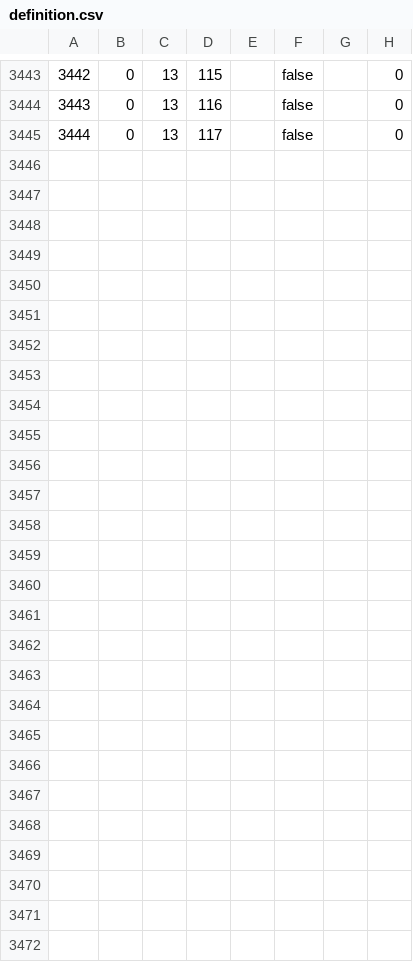
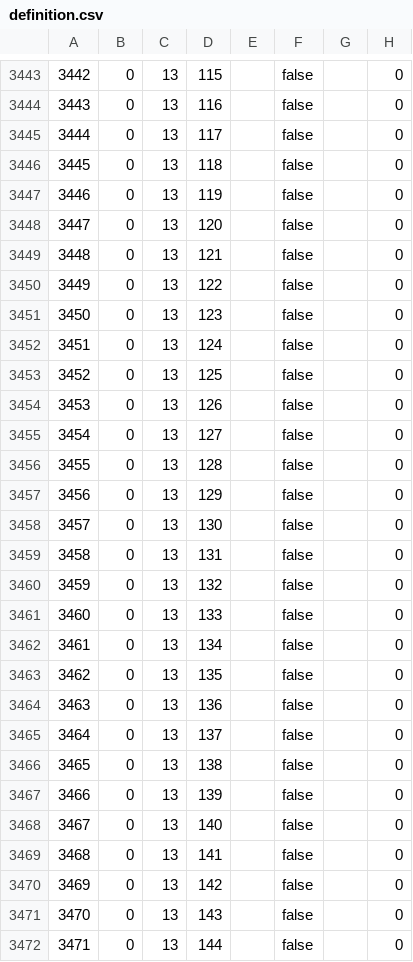
Before and after one commit to chismar/mod, a CSV file: falloutmod/map/definition.csv, drawn as a sheet; only a part is shown, gaps mark what is left out; the diff names each change by its address in the sheet, - before the commit and + after, or states it on an @@ line.

```diff
--- a/falloutmod/map/definition.csv
+++ b/falloutmod/map/definition.csv
+row 3446: 3445 | 0 | 13 | 118 |  | false |  | 0
+row 3447: 3446 | 0 | 13 | 119 |  | false |  | 0
+row 3448: 3447 | 0 | 13 | 120 |  | false |  | 0
+row 3449: 3448 | 0 | 13 | 121 |  | false |  | 0
+row 3450: 3449 | 0 | 13 | 122 |  | false |  | 0
+row 3451: 3450 | 0 | 13 | 123 |  | false |  | 0
+row 3452: 3451 | 0 | 13 | 124 |  | false |  | 0
+row 3453: 3452 | 0 | 13 | 125 |  | false |  | 0
+row 3454: 3453 | 0 | 13 | 126 |  | false |  | 0
+row 3455: 3454 | 0 | 13 | 127 |  | false |  | 0
+row 3456: 3455 | 0 | 13 | 128 |  | false |  | 0
+row 3457: 3456 | 0 | 13 | 129 |  | false |  | 0
+row 3458: 3457 | 0 | 13 | 130 |  | false |  | 0
+row 3459: 3458 | 0 | 13 | 131 |  | false |  | 0
+row 3460: 3459 | 0 | 13 | 132 |  | false |  | 0
+row 3461: 3460 | 0 | 13 | 133 |  | false |  | 0
+row 3462: 3461 | 0 | 13 | 134 |  | false |  | 0
+row 3463: 3462 | 0 | 13 | 135 |  | false |  | 0
+row 3464: 3463 | 0 | 13 | 136 |  | false |  | 0
+row 3465: 3464 | 0 | 13 | 137 |  | false |  | 0
+row 3466: 3465 | 0 | 13 | 138 |  | false |  | 0
+row 3467: 3466 | 0 | 13 | 139 |  | false |  | 0
+row 3468: 3467 | 0 | 13 | 140 |  | false |  | 0
+row 3469: 3468 | 0 | 13 | 141 |  | false |  | 0
+row 3470: 3469 | 0 | 13 | 142 |  | false |  | 0
+row 3471: 3470 | 0 | 13 | 143 |  | false |  | 0
+row 3472: 3471 | 0 | 13 | 144 |  | false |  | 0
```
Also changed, not shown: 12 other files.
